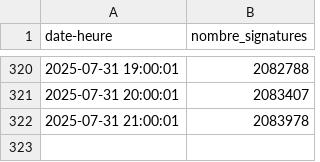
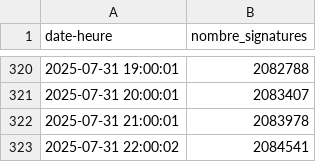
Before and after one commit to briceleborgne/data, a CSV file: data_petition.csv, drawn as a sheet; only a part is shown, gaps mark what is left out; the diff names each change by its address in the sheet, - before the commit and + after, or states it on an @@ line.

Commit message:
committing files

```diff
--- a/data_petition.csv
+++ b/data_petition.csv
+row 323: 2025-07-31 22:00:02 | 2084541
```
